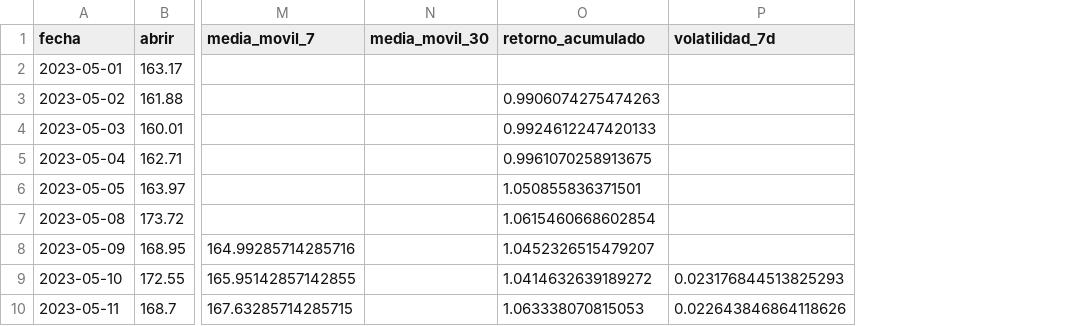
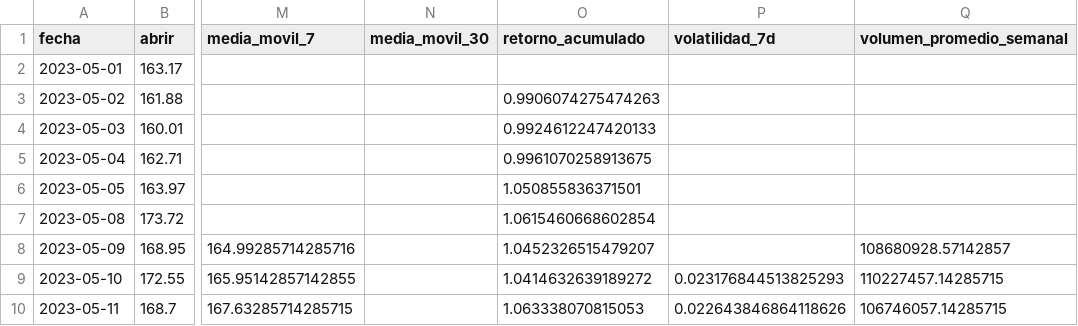
Before and after one commit to DavsRC/Proyecto_integrado_v_2025, a CSV file: src/proyecto_integrado_V/static/data/TSLA_data_enriched.csv, drawn as a sheet; only a part is shown, gaps mark what is left out; the diff names each change by its address in the sheet, - before the commit and + after, or states it on an @@ line.

Commit message:
Actualización automática de datos TSLA + modelo

```diff
--- a/src/proyecto_integrado_V/static/data/TSLA_data_enriched.csv
+++ b/src/proyecto_integrado_V/static/data/TSLA_data_enriched.csv
+column Q (volumen_promedio_semanal), rows 8-10: 108680928.57142857 | 110227457.14285715 | 106746057.14285715
```
Also changed, not shown: 2 other files.
